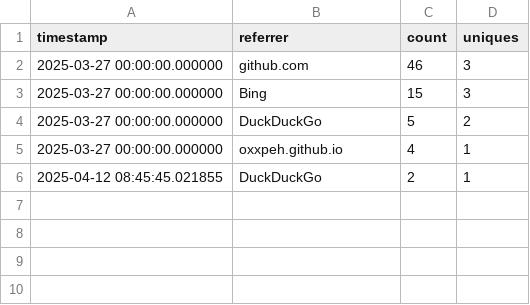
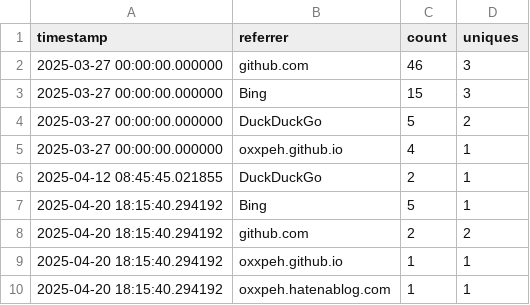
Before and after one commit to oxxpeh/pub, a CSV file: python/github_api/rf.csv, drawn as a sheet.

Commit message:
2025-04-20 up

```diff
--- a/python/github_api/rf.csv
+++ b/python/github_api/rf.csv
@@ -6 +6,5 @@ timestamp,referrer,count,uniques
 2025-04-12 08:45:45.021855,DuckDuckGo,2,1
+2025-04-20 18:15:40.294192,Bing,5,1
+2025-04-20 18:15:40.294192,github.com,2,2
+2025-04-20 18:15:40.294192,oxxpeh.github.io,1,1
+2025-04-20 18:15:40.294192,oxxpeh.hatenablog.com,1,1
```
